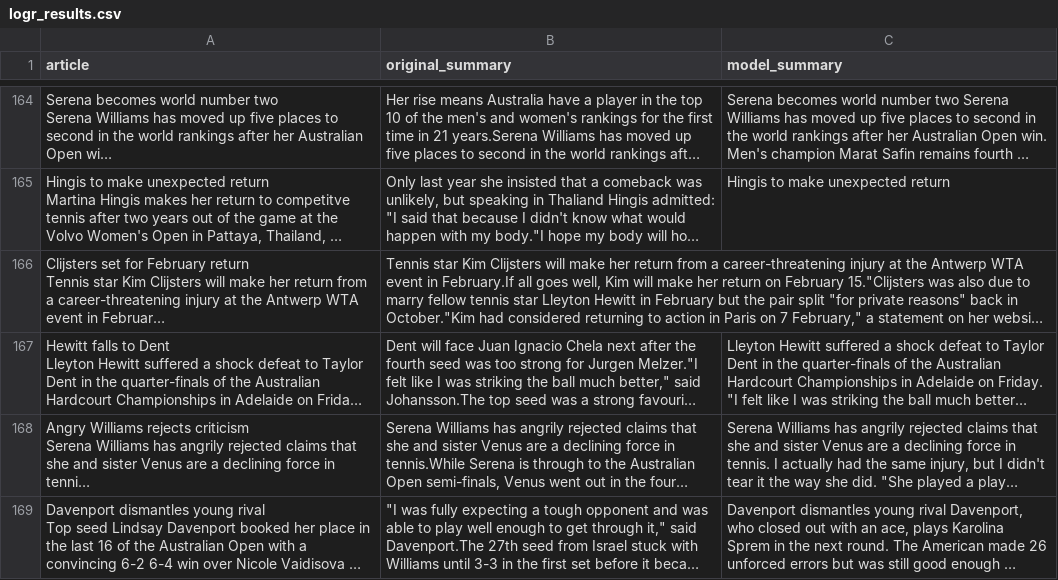
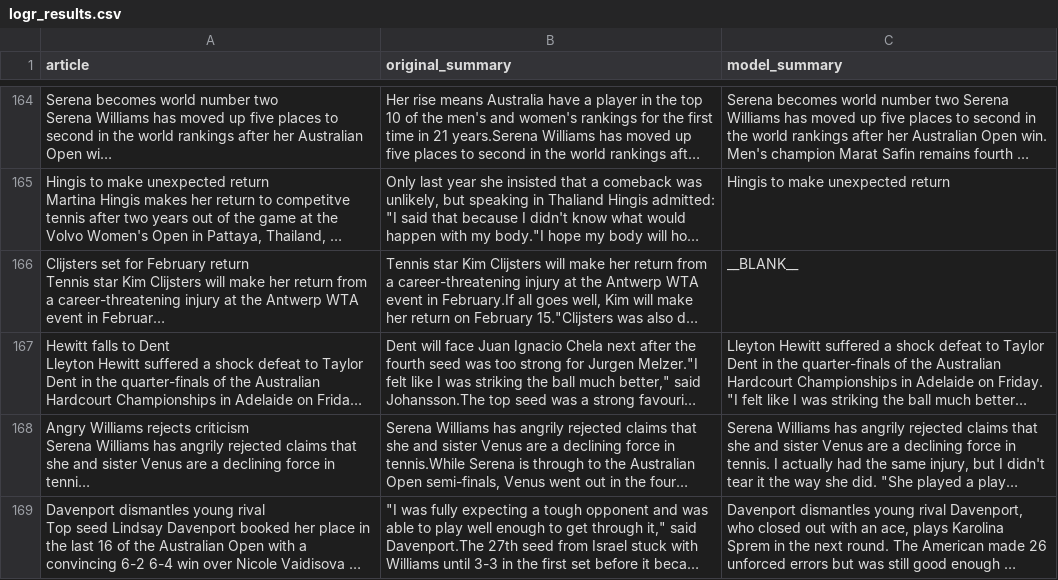
Before and after one commit to ndeeraj/ExtractiveTextSummarisation, a CSV file: deeraj/logr_results.csv, drawn as a sheet; only a part is shown, gaps mark what is left out; long unchanged cells end in …; the diff names each change by its address in the sheet, - before the commit and + after, or states it on an @@ line.

Commit message:
working svm and NN models

```diff
--- a/deeraj/logr_results.csv
+++ b/deeraj/logr_results.csv
-C166 (model_summary): (empty)
+C166 (model_summary): __BLANK__
```
Also changed, not shown: deeraj/svm_results.csv, 4 other files.
